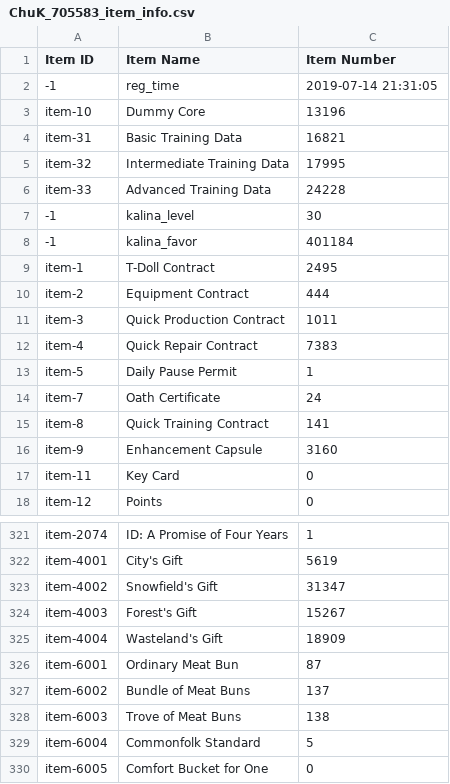
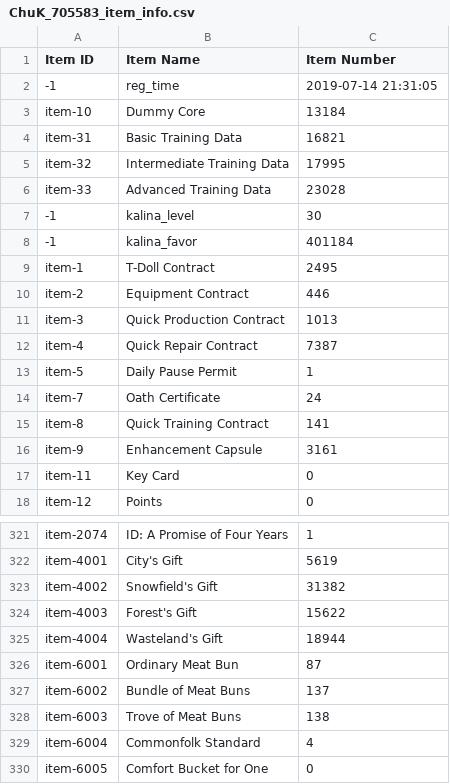
Before and after one commit to kchu-projects/girls-frontline-files, a CSV file: ChuK_705583_item_info.csv, drawn as a sheet; only a part is shown, gaps mark what is left out; the diff covers the shown part only.

```diff
--- a/ChuK_705583_item_info.csv
+++ b/ChuK_705583_item_info.csv
@@ -2,6 +2,6 @@
 -1,reg_time,2019-07-14 21:31:05
-item-10,Dummy Core,13196
+item-10,Dummy Core,13184
 item-31,Basic Training Data,16821
 item-32,Intermediate Training Data,17995
-item-33,Advanced Training Data,24228
+item-33,Advanced Training Data,23028
 -1,kalina_level,30
@@ -9,5 +9,5 @@ item-33,Advanced Training Data,24228
 item-1,T-Doll Contract,2495
-item-2,Equipment Contract,444
-item-3,Quick Production Contract,1011
-item-4,Quick Repair Contract,7383
+item-2,Equipment Contract,446
+item-3,Quick Production Contract,1013
+item-4,Quick Repair Contract,7387
 item-5,Daily Pause Permit,1
@@ -15,3 +15,3 @@ item-7,Oath Certificate,24
 item-8,Quick Training Contract,141
-item-9,Enhancement Capsule,3160
+item-9,Enhancement Capsule,3161
 item-11,Key Card,0
@@ -322,5 +322,5 @@ item-2074,ID: A Promise of Four Years,1
 item-4001,City's Gift,5619
-item-4002,Snowfield's Gift,31347
-item-4003,Forest's Gift,15267
-item-4004,Wasteland's Gift,18909
+item-4002,Snowfield's Gift,31382
+item-4003,Forest's Gift,15622
+item-4004,Wasteland's Gift,18944
 item-6001,Ordinary Meat Bun,87
@@ -328,3 +328,3 @@ item-6002,Bundle of Meat Buns,137
 item-6003,Trove of Meat Buns,138
-item-6004,Commonfolk Standard,5
+item-6004,Commonfolk Standard,4
 item-6005,Comfort Bucket for One,0
```
Also changed, not shown: 7 edited cells elsewhere in this file, ChuK_705583_coalition_info.csv, ChuK_705583_doll_info.csv, 2 other files.
